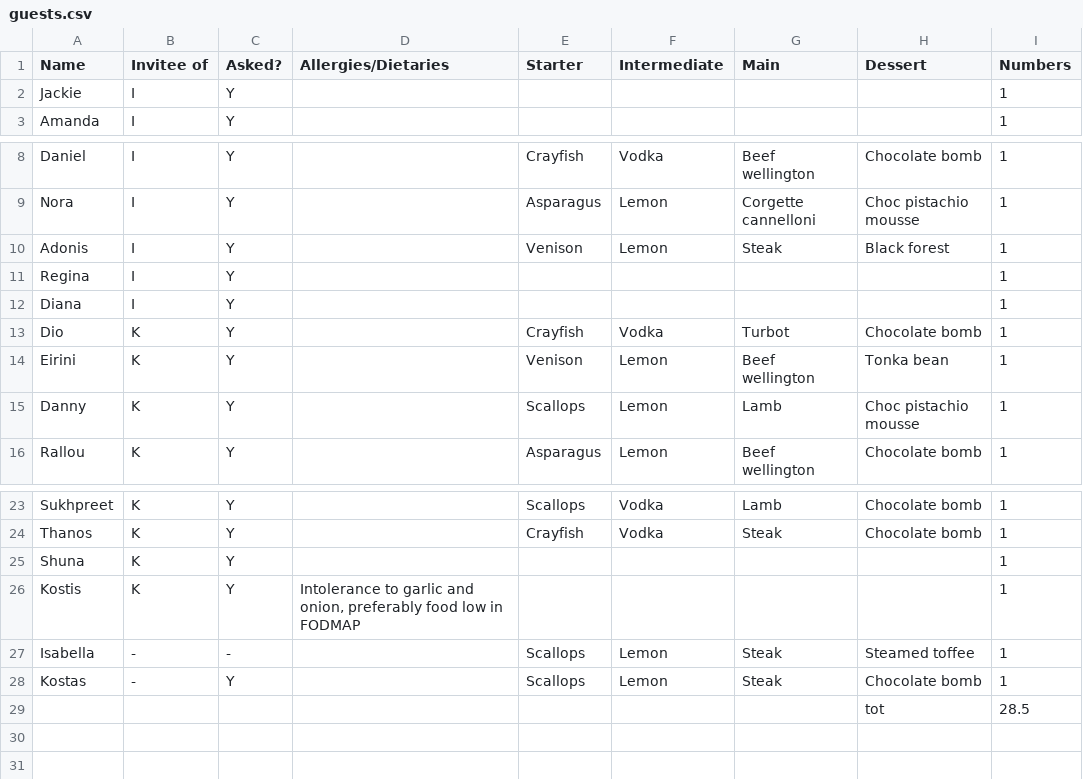
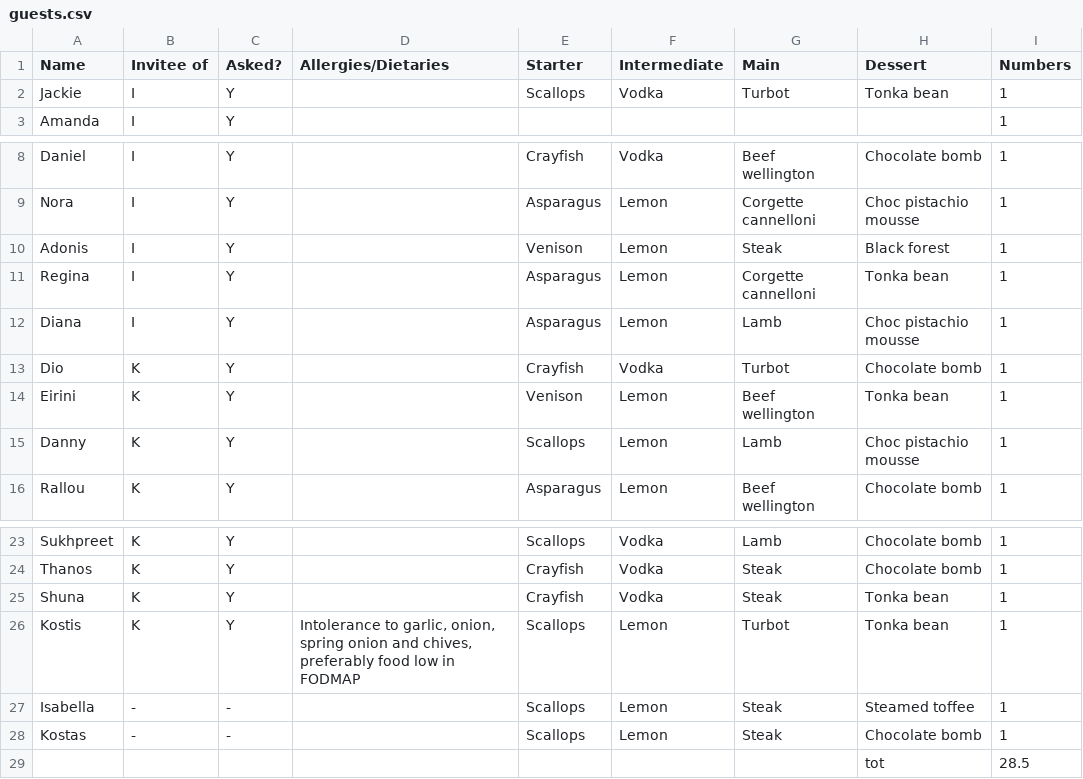
Before and after one commit to specialkapa/matrigonio, a CSV file: internal/data/guests.csv, drawn as a sheet; only a part is shown, gaps mark what is left out.

Commit message:
chore: updating guests file

```diff
--- a/internal/data/guests.csv
+++ b/internal/data/guests.csv
@@ -1,3 +1,3 @@
 Name,Invitee of,Asked?,Allergies/Dietaries,Starter,Intermediate,Main,Dessert,Numbers
-Jackie,I,Y,,,,,,1
+Jackie,I,Y,,Scallops,Vodka,Turbot,Tonka bean,1
 Amanda,I,Y,,,,,,1
@@ -10,4 +10,4 @@ Nora,I,Y,,Asparagus,Lemon,Corgette cannelloni,Choc pistachio mousse,1
 Adonis,I,Y,,Venison,Lemon,Steak,Black forest,1
-Regina,I,Y,,,,,,1
-Diana,I,Y,,,,,,1
+Regina,I,Y,,Asparagus,Lemon,Corgette cannelloni,Tonka bean,1
+Diana,I,Y,,Asparagus,Lemon,Lamb,Choc pistachio mousse,1
 Dio,K,Y,,Crayfish,Vodka,Turbot,Chocolate bomb,1
@@ -24,6 +24,6 @@ Sukhpreet,K,Y,,Scallops,Vodka,Lamb,Chocolate bomb,1
 Thanos,K,Y,,Crayfish,Vodka,Steak,Chocolate bomb,1
-Shuna,K,Y,,,,,,1
-Kostis,K,Y,"Intolerance to garlic and onion, preferably food low in FODMAP",,,,,1
+Shuna,K,Y,,Crayfish,Vodka,Steak,Tonka bean,1
+Kostis,K,Y,"Intolerance to garlic, onion, spring onion and chives, preferably food low in FODMAP",Scallops,Lemon,Turbot,Tonka bean,1
 Isabella,-,-,,Scallops,Lemon,Steak,Steamed toffee,1
-Kostas,-,Y,,Scallops,Lemon,Steak,Chocolate bomb,1
+Kostas,-,-,,Scallops,Lemon,Steak,Chocolate bomb,1
 ,,,,,,,tot,28.5
```
